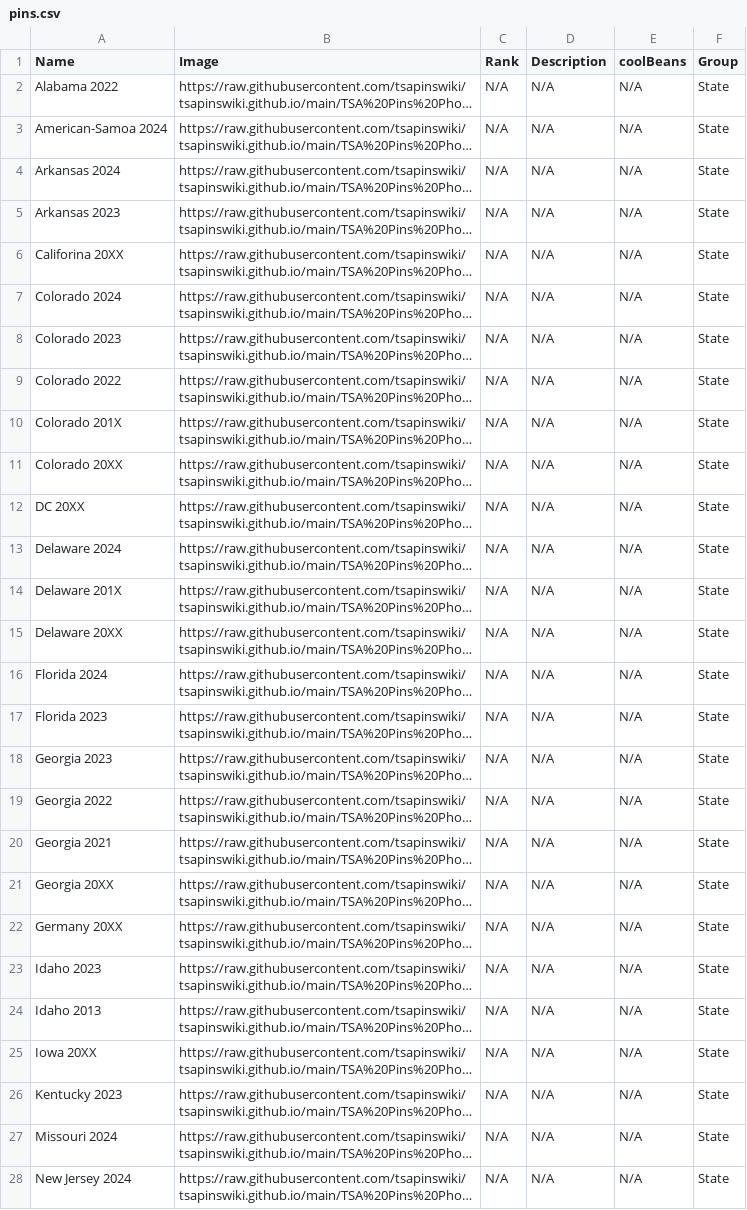
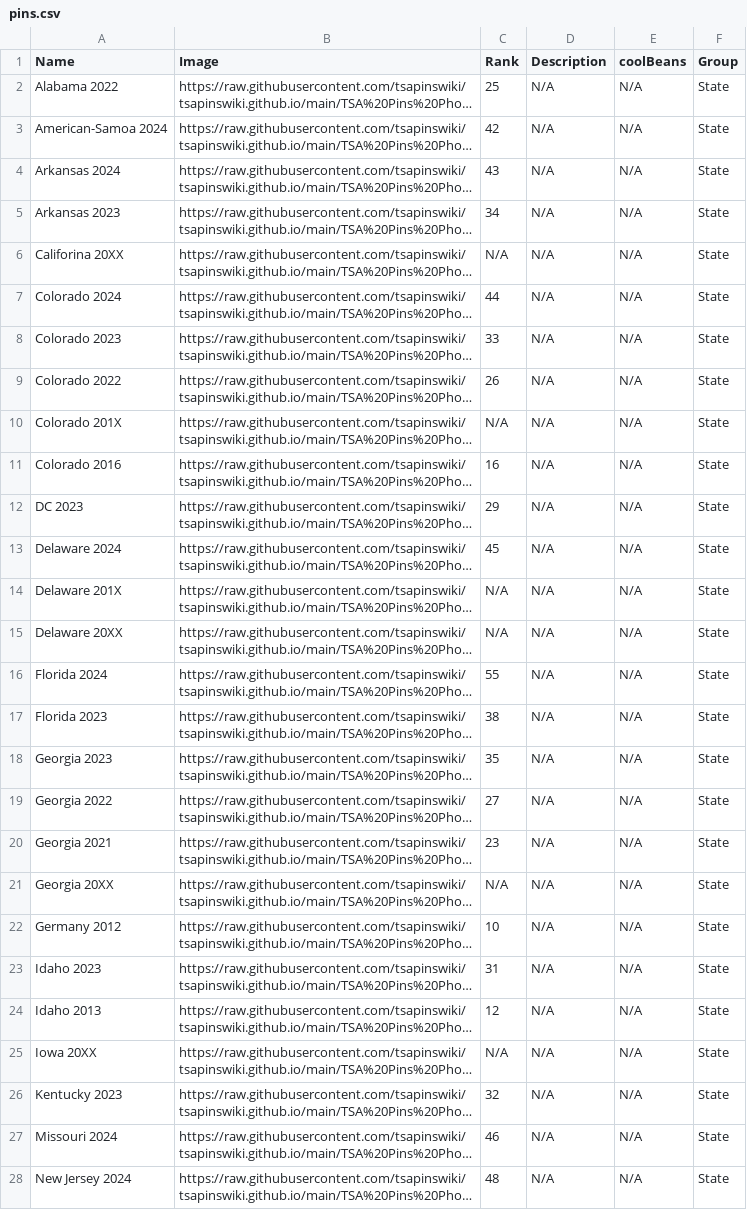
Before and after one commit to tsapinswiki/tsapinswiki.github.io, a CSV file: data/pins.csv, drawn as a sheet; only a part is shown; long unchanged cells end in …; the diff covers the shown part only; the diff names each change by its address in the sheet, - before the commit and + after, or states it on an @@ line.

Commit message:
Update 1

```diff
--- a/data/pins.csv
+++ b/data/pins.csv
-C2 (Rank): N/A
+C2 (Rank): 25
-C3 (Rank): N/A
+C3 (Rank): 42
-C4 (Rank): N/A
+C4 (Rank): 43
-C5 (Rank): N/A
+C5 (Rank): 34
-C7 (Rank): N/A
+C7 (Rank): 44
-C8 (Rank): N/A
+C8 (Rank): 33
-C9 (Rank): N/A
+C9 (Rank): 26
-A11 (Name): Colorado 20XX
+A11 (Name): Colorado 2016
-C11 (Rank): N/A
+C11 (Rank): 16
-A12 (Name): DC 20XX
+A12 (Name): DC 2023
-C12 (Rank): N/A
+C12 (Rank): 29
-C13 (Rank): N/A
+C13 (Rank): 45
-C16 (Rank): N/A
+C16 (Rank): 55
-C17 (Rank): N/A
+C17 (Rank): 38
-C18 (Rank): N/A
+C18 (Rank): 35
-C19 (Rank): N/A
+C19 (Rank): 27
-C20 (Rank): N/A
+C20 (Rank): 23
-A22 (Name): Germany 20XX
+A22 (Name): Germany 2012
-C22 (Rank): N/A
+C22 (Rank): 10
-C23 (Rank): N/A
+C23 (Rank): 31
-C24 (Rank): N/A
+C24 (Rank): 12
-C26 (Rank): N/A
+C26 (Rank): 32
-C27 (Rank): N/A
+C27 (Rank): 46
-C28 (Rank): N/A
+C28 (Rank): 48
```
Also changed, not shown: 35 edited cells elsewhere in this file.
